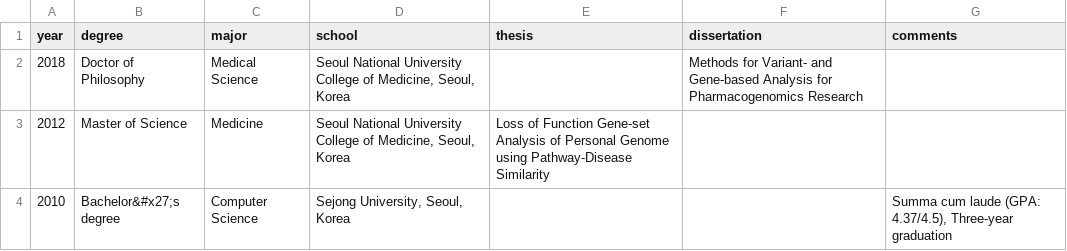
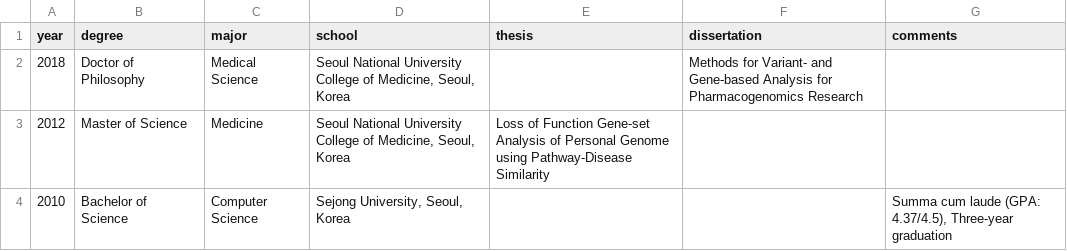
Before and after one commit to lootpiz/lootpiz.github.io, a CSV file: _data/education.csv, drawn as a sheet.

Commit message:
Updated: typos

```diff
--- a/_data/education.csv
+++ b/_data/education.csv
@@ -3,2 +3,2 @@ year,degree,major,school,thesis,dissertation,comments
 2012,Master of Science,Medicine,"Seoul National University College of Medicine, Seoul, Korea",Loss of Function Gene-set Analysis of Personal Genome using Pathway-Disease Similarity,,
-2010,Bachelor&#x27;s degree,Computer Science,"Sejong University, Seoul, Korea",,,"Summa cum laude (GPA: 4.37/4.5), Three-year graduation"
+2010,Bachelor of Science,Computer Science,"Sejong University, Seoul, Korea",,,"Summa cum laude (GPA: 4.37/4.5), Three-year graduation"
```
